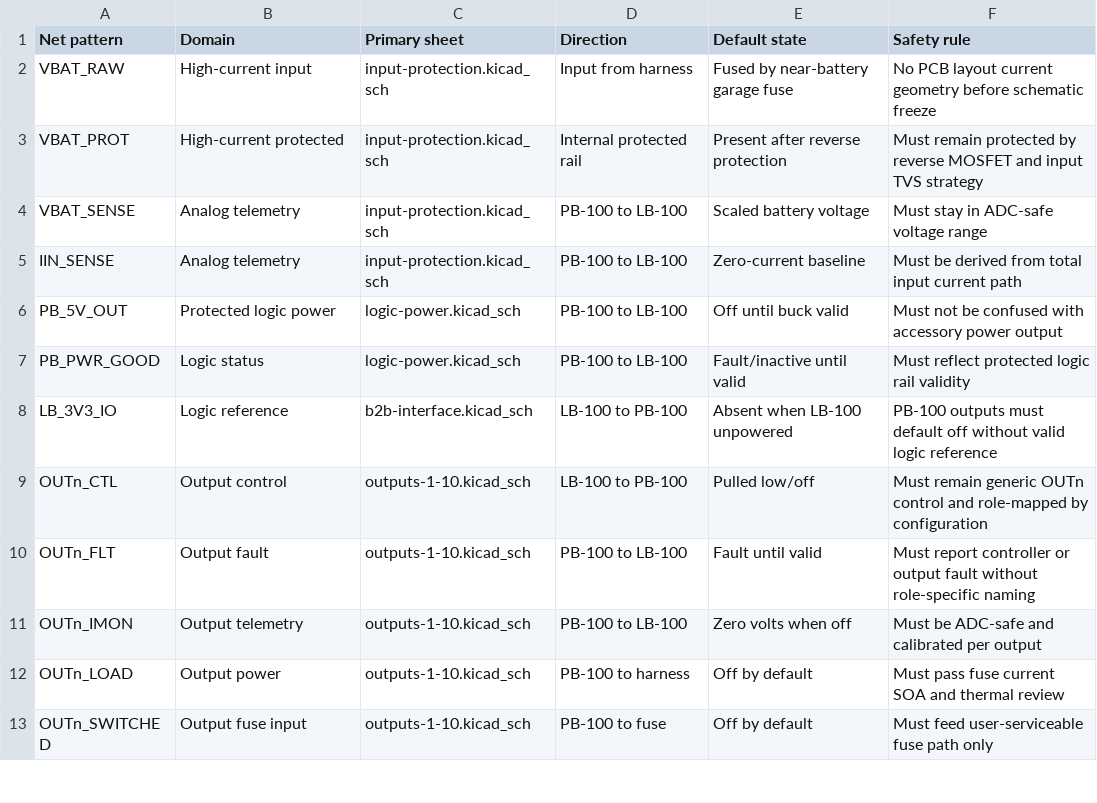
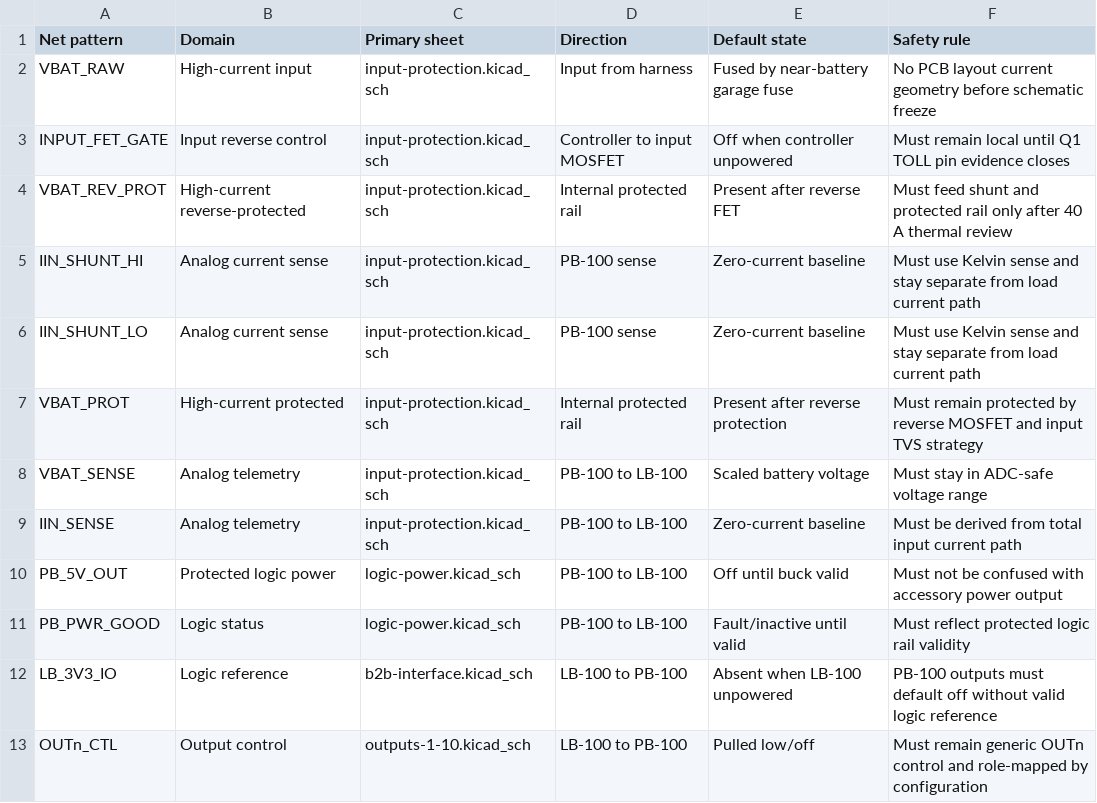
Before and after one commit to avlyubimov/svc-platform, a CSV file: hardware/power-board/PB-100/PB-100-schematic-net-domain-plan.csv, drawn as a sheet; only a part is shown; the shorter side is filled out with more unchanged rows.

Commit message:
hardware: add pb100 schematic readiness contracts

```diff
--- a/hardware/power-board/PB-100/PB-100-schematic-net-domain-plan.csv
+++ b/hardware/power-board/PB-100/PB-100-schematic-net-domain-plan.csv
@@ -2,2 +2,6 @@ Net pattern,Domain,Primary sheet,Direction,Default state,Safety rule
 VBAT_RAW,High-current input,input-protection.kicad_sch,Input from harness,Fused by near-battery garage fuse,No PCB layout current geometry before schematic freeze
+INPUT_FET_GATE,Input reverse control,input-protection.kicad_sch,Controller to input MOSFET,Off when controller unpowered,Must remain local until Q1 TOLL pin evidence closes
+VBAT_REV_PROT,High-current reverse-protected,input-protection.kicad_sch,Internal protected rail,Present after reverse FET,Must feed shunt and protected rail only after 40 A thermal review
+IIN_SHUNT_HI,Analog current sense,input-protection.kicad_sch,PB-100 sense,Zero-current baseline,Must use Kelvin sense and stay separate from load current path
+IIN_SHUNT_LO,Analog current sense,input-protection.kicad_sch,PB-100 sense,Zero-current baseline,Must use Kelvin sense and stay separate from load current path
 VBAT_PROT,High-current protected,input-protection.kicad_sch,Internal protected rail,Present after reverse protection,Must remain protected by reverse MOSFET and input TVS strategy
```
Also changed, not shown: 12 other files.
